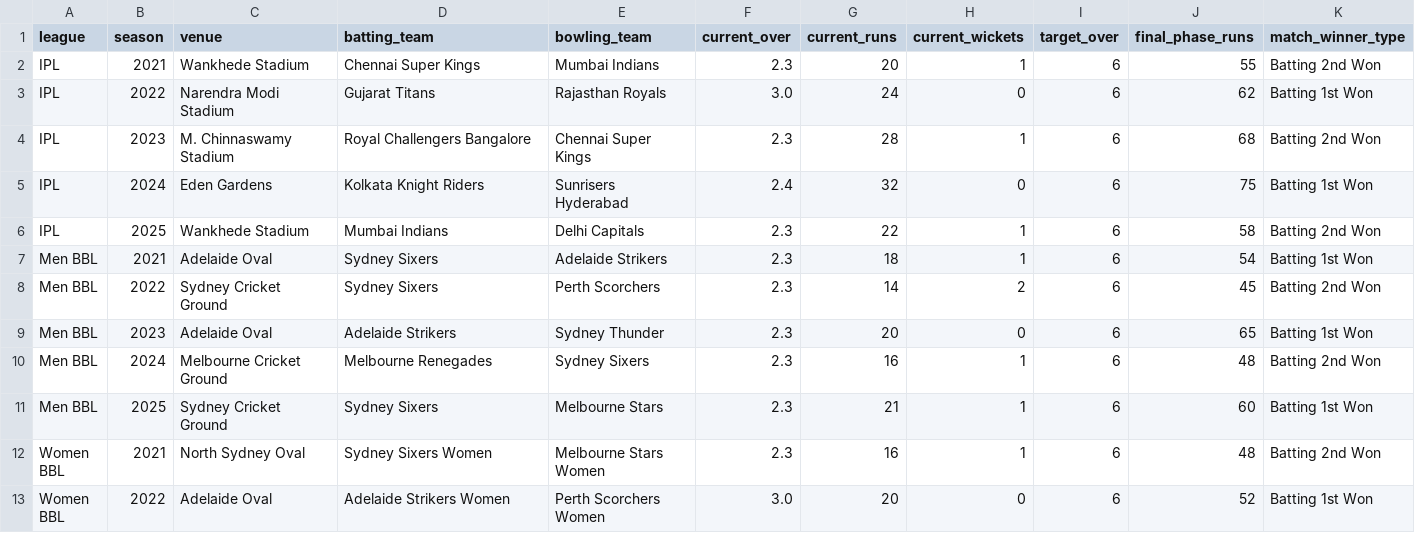
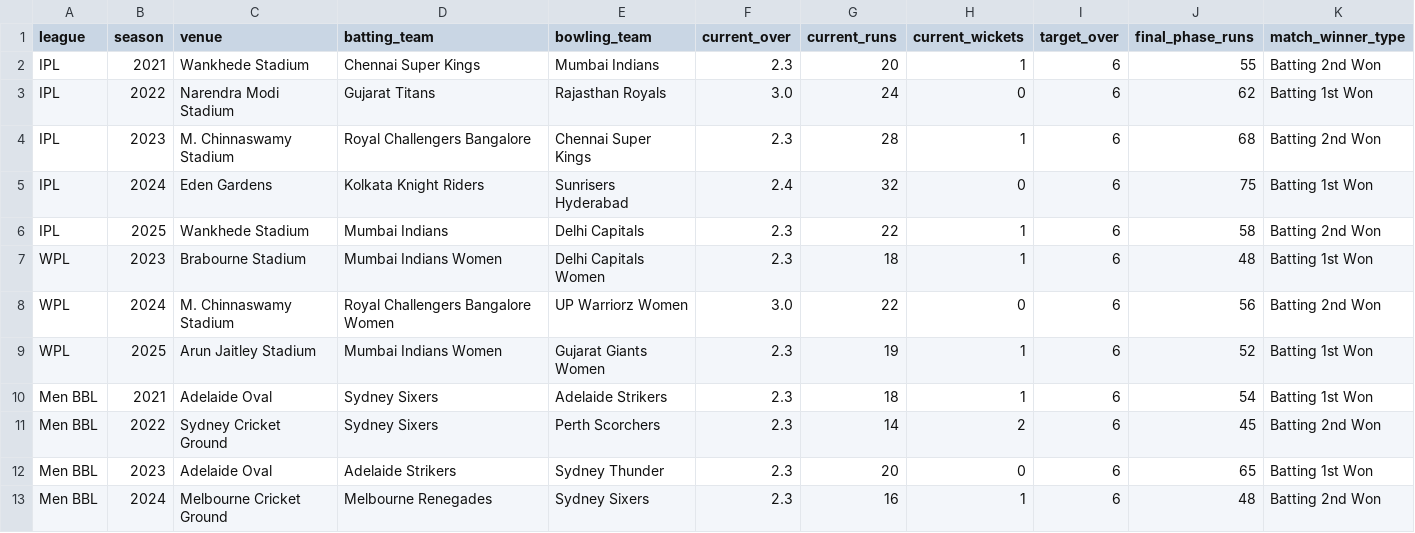
Before and after one commit to dontignore330/cricket-live-ai, a CSV file: match_data.csv, drawn as a sheet; only a part is shown; the shorter side is filled out with more unchanged rows.

Commit message:
Update match_data.csv

```diff
--- a/match_data.csv
+++ b/match_data.csv
@@ -6,2 +6,5 @@ IPL,2024,Eden Gardens,Kolkata Knight Riders,Sunrisers Hyderabad,2.4,32,0,6,75,Ba
 IPL,2025,Wankhede Stadium,Mumbai Indians,Delhi Capitals,2.3,22,1,6,58,Batting 2nd Won
+WPL,2023,Brabourne Stadium,Mumbai Indians Women,Delhi Capitals Women,2.3,18,1,6,48,Batting 1st Won
+WPL,2024,M. Chinnaswamy Stadium,Royal Challengers Bangalore Women,UP Warriorz Women,3.0,22,0,6,56,Batting 2nd Won
+WPL,2025,Arun Jaitley Stadium,Mumbai Indians Women,Gujarat Giants Women,2.3,19,1,6,52,Batting 1st Won
 Men BBL,2021,Adelaide Oval,Sydney Sixers,Adelaide Strikers,2.3,18,1,6,54,Batting 1st Won
```
